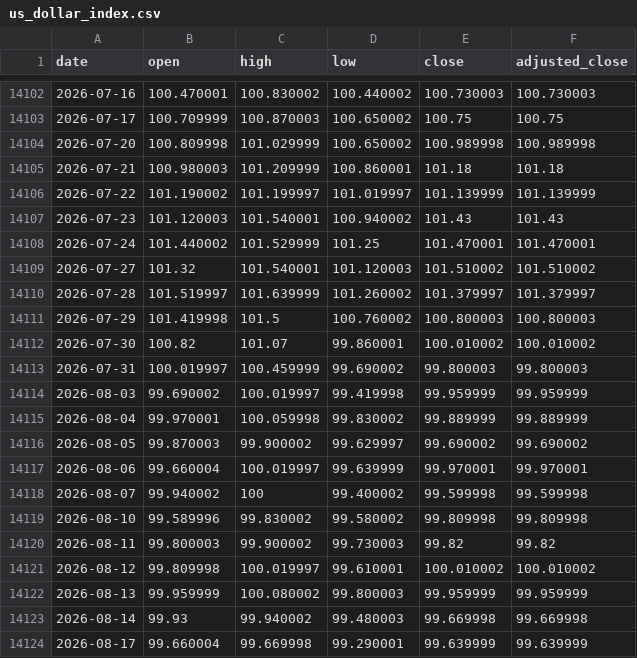
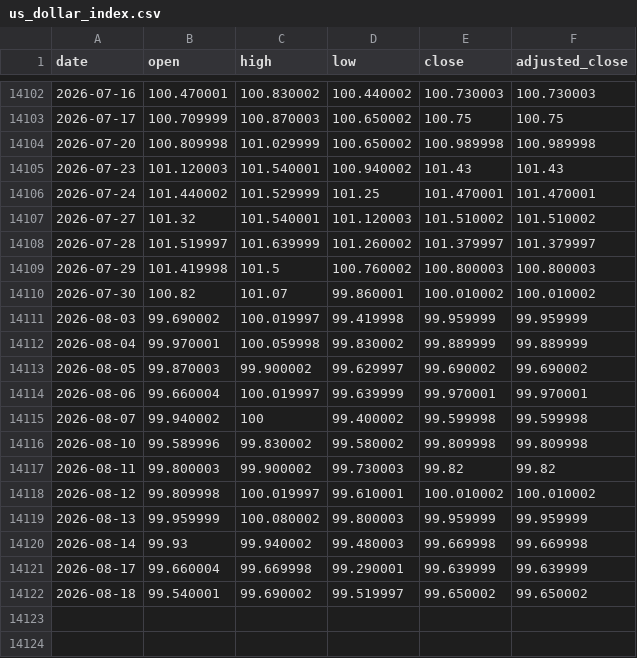
Before and after one commit to qrq3838/gold-market-monitor, a CSV file: data/us_dollar_index.csv, drawn as a sheet; only a part is shown, gaps mark what is left out.

```diff
--- a/data/us_dollar_index.csv
+++ b/data/us_dollar_index.csv
@@ -14104,4 +14104,2 @@ date,open,high,low,close,adjusted_close
 2026-07-20,100.809998,101.029999,100.650002,100.989998,100.989998
-2026-07-21,100.980003,101.209999,100.860001,101.18,101.18
-2026-07-22,101.190002,101.199997,101.019997,101.139999,101.139999
 2026-07-23,101.120003,101.540001,100.940002,101.43,101.43
@@ -14112,3 +14110,2 @@ date,open,high,low,close,adjusted_close
 2026-07-30,100.82,101.07,99.860001,100.010002,100.010002
-2026-07-31,100.019997,100.459999,99.690002,99.800003,99.800003
 2026-08-03,99.690002,100.019997,99.419998,99.959999,99.959999
@@ -14124 +14121,2 @@ date,open,high,low,close,adjusted_close
 2026-08-17,99.660004,99.669998,99.290001,99.639999,99.639999
+2026-08-18,99.540001,99.690002,99.519997,99.650002,99.650002
```
Also changed, not shown: data/comex_gold_futures.csv, 2 other files.
